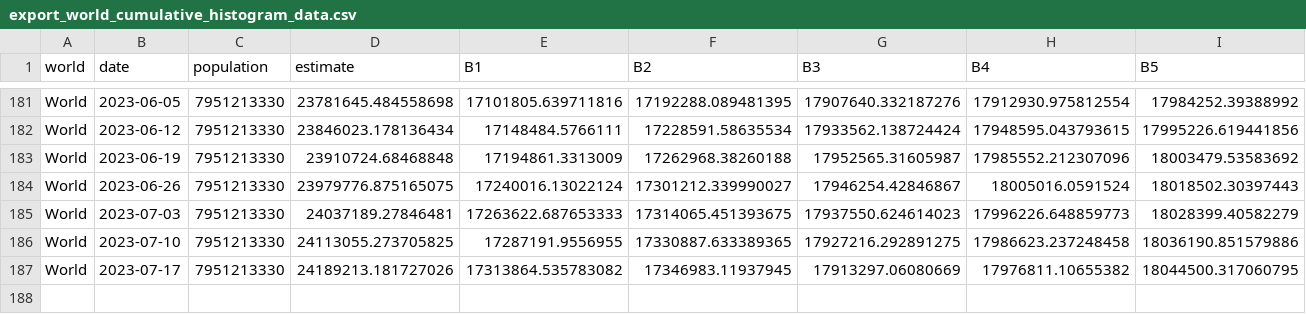
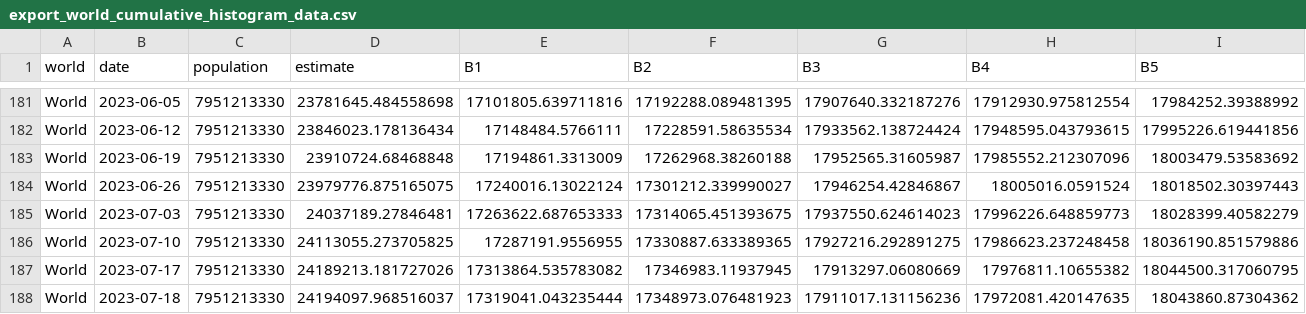
Before and after one commit to PaulMainwood/covid-19-the-economist-global-excess-deaths-model, a CSV file: output-data/export_world_cumulative_histogram_data.csv, drawn as a sheet; only a part is shown, gaps mark what is left out; rows hold the shown columns only; the diff names each change by its address in the sheet, - before the commit and + after, or states it on an @@ line.

```diff
--- a/output-data/export_world_cumulative_histogram_data.csv
+++ b/output-data/export_world_cumulative_histogram_data.csv
+row 188: World | 2023-07-18 | 7951213330 | 24194097.968516037 | 17319041.043235444 | 17348973.076481923 | 17911017.131156236 | 17972081.420147635 | 18043860.87304362
```
Also changed, not shown: output-data/output-by-alternative-regions/export_regions_un_subregion.csv, output-data/output-by-alternative-regions/export_regions_un_subregion_cumulative.csv, 56 other files.
